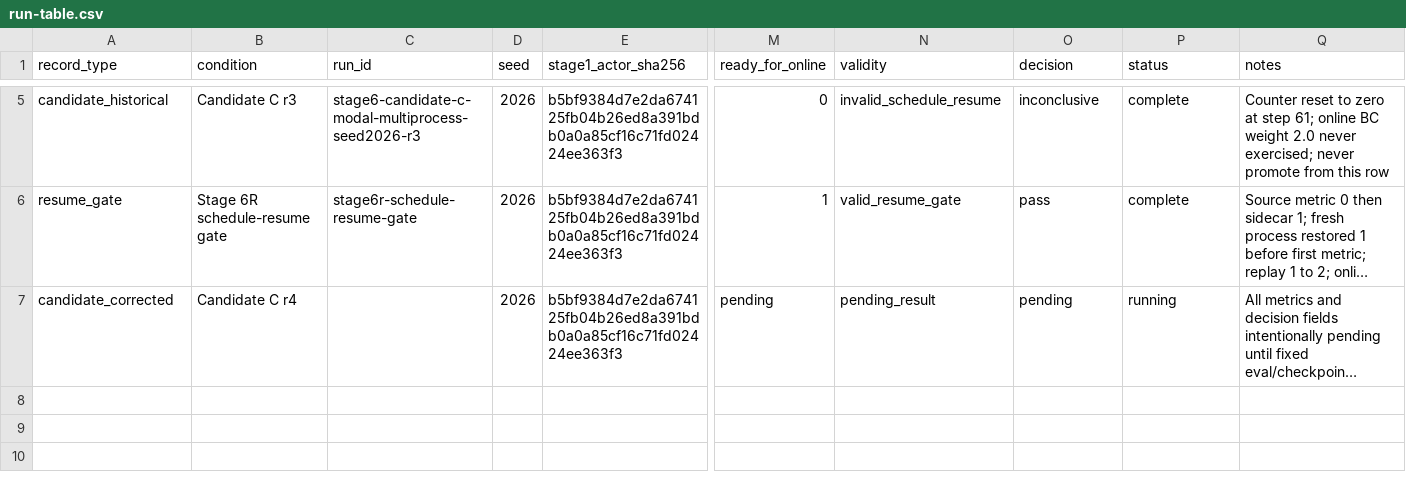
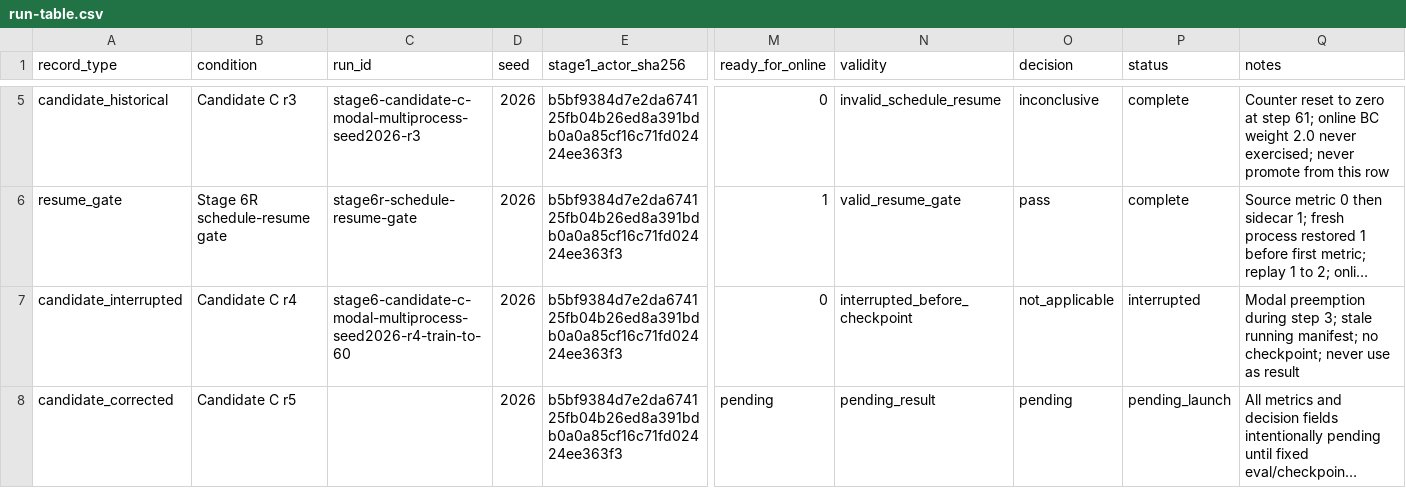
Before and after one commit to MDerazNasr/ENPIRE-implentation, a CSV file: results/d1-evidence-pack/run-table.csv, drawn as a sheet; only a part is shown, gaps mark what is left out; long unchanged cells end in …; addresses are those after the commit; rows hold the shown columns only; the diff names each change by its address in the sheet, - before the commit and + after, or states it on an @@ line.

Commit message:
Record r4 preemption and prepare corrected r5 retry

```diff
--- a/results/d1-evidence-pack/run-table.csv
+++ b/results/d1-evidence-pack/run-table.csv
+row 7: candidate_interrupted | Candidate C r4 | stage6-candidate-c-modal-multiprocess-seed2026-r4-train-to-60 | 2026 | b5bf9384d7e2da674125fb04b26ed8a391bdb0a0a85cf16c71fd02424ee363f3 | 0 | interrupted_before_checkpoint | not_applicable | interrupted | Modal preemption during step 3; stale running manifest; no checkpoint; never use as result
-B8 (condition): Candidate C r4
+B8 (condition): Candidate C r5
-P8 (status): running
+P8 (status): pending_launch
```
Also changed, not shown: results/d1-evidence-pack/cost-resources.csv, 4 other files.
